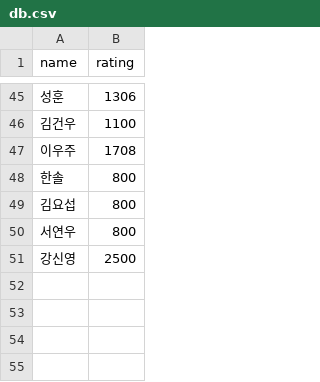
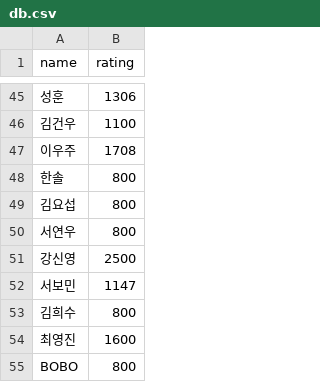
Before and after one commit to YunSunny00/clear, a CSV file: db.csv, drawn as a sheet; only a part is shown, gaps mark what is left out.

```diff
--- a/db.csv
+++ b/db.csv
@@ -51 +51,5 @@
 강신영,2500
+서보민,1147
+김희수,800
+최영진,1600
+BOBO,800
```
Also changed, not shown: 1 other file.
